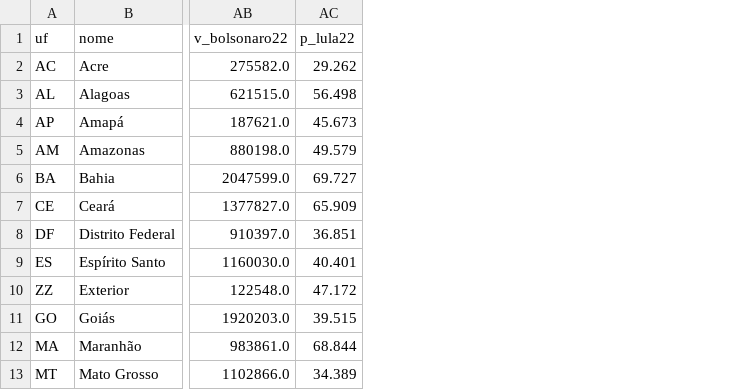
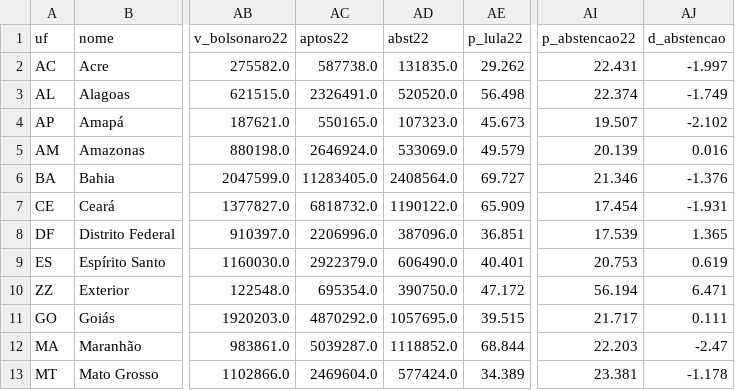
Before and after one commit to ladriasces/Elei-es-2026---LADRI, a CSV file: data/processed/ufs.csv, drawn as a sheet; only a part is shown, gaps mark what is left out; the diff names each change by its address in the sheet, - before the commit and + after, or states it on an @@ line.

```diff
--- a/data/processed/ufs.csv
+++ b/data/processed/ufs.csv
+column AC (aptos22), rows 2-13: 587738.0 | 2326491.0 | 550165.0 | 2646924.0 | 11283405.0 | 6818732.0 | 2206996.0 | 2922379.0 | 695354.0 | 4870292.0 | 5039287.0 | 2469604.0
+column AD (abst22), rows 2-13: 131835.0 | 520520.0 | 107323.0 | 533069.0 | 2408564.0 | 1190122.0 | 387096.0 | 606490.0 | 390750.0 | 1057695.0 | 1118852.0 | 577424.0
+column AI (p_abstencao22), rows 2-13: 22.431 | 22.374 | 19.507 | 20.139 | 21.346 | 17.454 | 17.539 | 20.753 | 56.194 | 21.717 | 22.203 | 23.381
+column AJ (d_abstencao), rows 2-13: -1.997 | -1.749 | -2.102 | 0.016 | -1.376 | -1.931 | 1.365 | 0.619 | 6.471 | 0.111 | -2.47 | -1.178
```
Also changed, not shown: data/processed/exterior_cidades.csv, data/processed/exterior_paises.csv, 9 other files.
